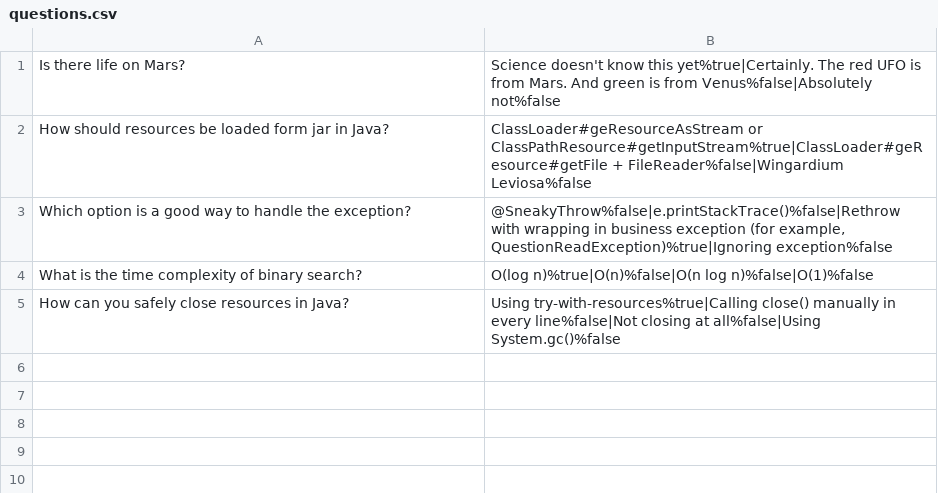
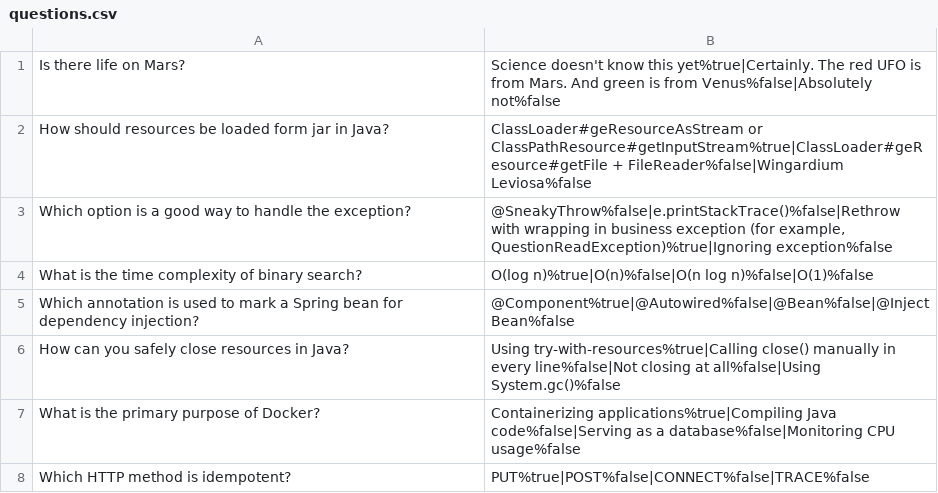
Before and after one commit to d-vita/2025-10-Spring-Course, a CSV file: spring-02/src/main/resources/questions.csv, drawn as a sheet; the diff names each change by its address in the sheet, - before the commit and + after, or states it on an @@ line.

Commit message:
complete hw02

```diff
--- a/spring-02/src/main/resources/questions.csv
+++ b/spring-02/src/main/resources/questions.csv
+row 5: Which annotation is used to mark a Spring bean for dependency injection? | @Component%true|@Autowired%false|@Bean%false|@InjectBean%false
+row 7: What is the primary purpose of Docker? | Containerizing applications%true|Compiling Java code%false|Serving as a database%false|Monitoring CPU usage%false
+row 8: Which HTTP method is idempotent? | PUT%true|POST%false|CONNECT%false|TRACE%false
```
